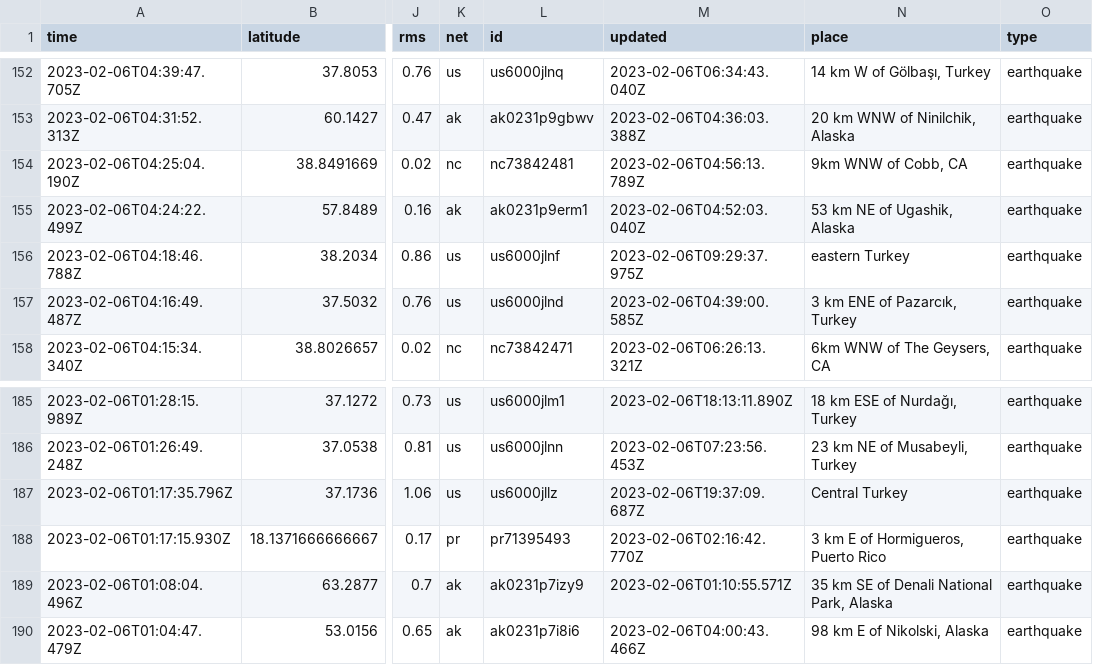
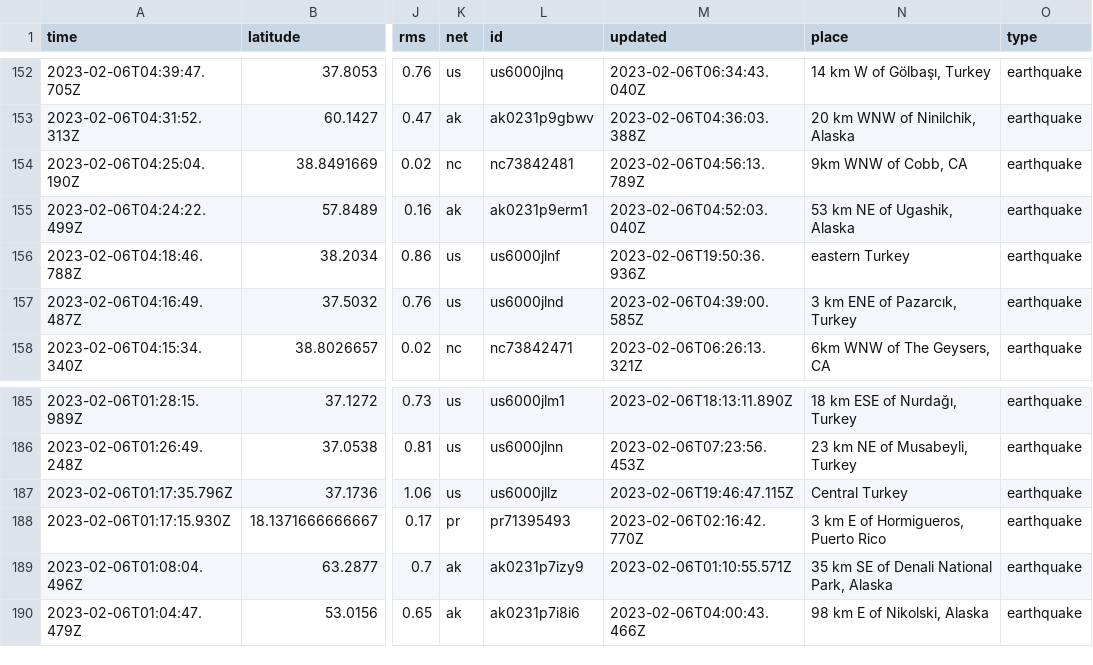
Before and after one commit to mattrehbein/nicar22-github-actions, a CSV file: usgs_current.csv, drawn as a sheet; only a part is shown, gaps mark what is left out; the diff covers the shown part only; the diff names each change by its address in the sheet, - before the commit and + after, or states it on an @@ line.

```diff
--- a/usgs_current.csv
+++ b/usgs_current.csv
-M156 (updated): 2023-02-06T09:29:37.975Z
+M156 (updated): 2023-02-06T19:50:36.936Z
-M187 (updated): 2023-02-06T19:37:09.687Z
+M187 (updated): 2023-02-06T19:46:47.115Z
```
Also changed, not shown: 1 removed row and 4 edited cells elsewhere in this file.
